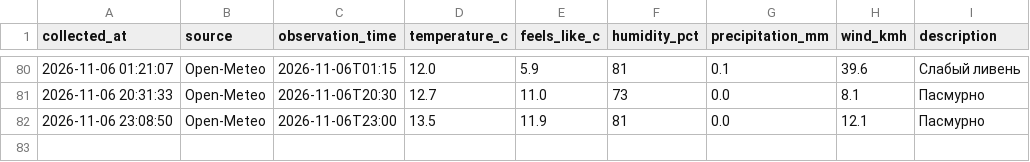
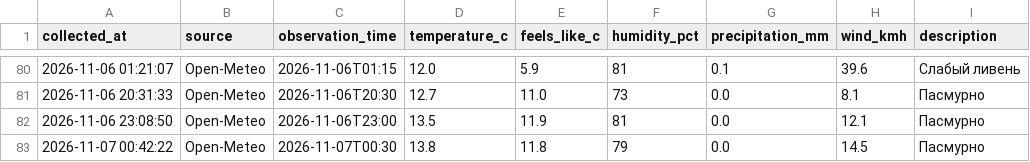
Before and after one commit to islamnasirova-cyber/weather-baku2, a CSV file: weather_baku.csv, drawn as a sheet; only a part is shown, gaps mark what is left out.

Commit message:
Weather update 2026-11-06 20:42 UTC

```diff
--- a/weather_baku.csv
+++ b/weather_baku.csv
@@ -82 +82,2 @@
 2026-11-06 23:08:50,Open-Meteo,2026-11-06T23:00,13.5,11.9,81,0.0,12.1,Пасмурно
+2026-11-07 00:42:22,Open-Meteo,2026-11-07T00:30,13.8,11.8,79,0.0,14.5,Пасмурно
```
